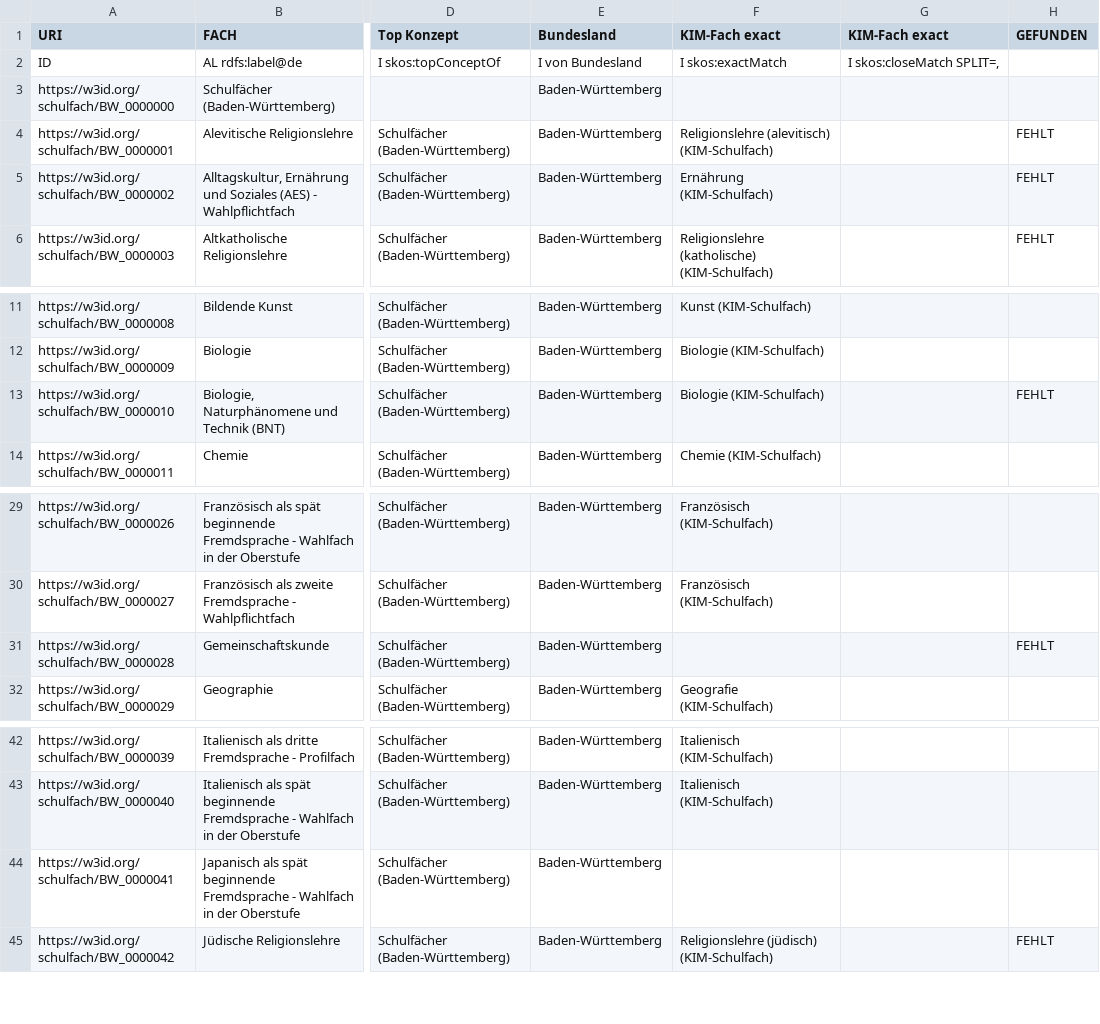
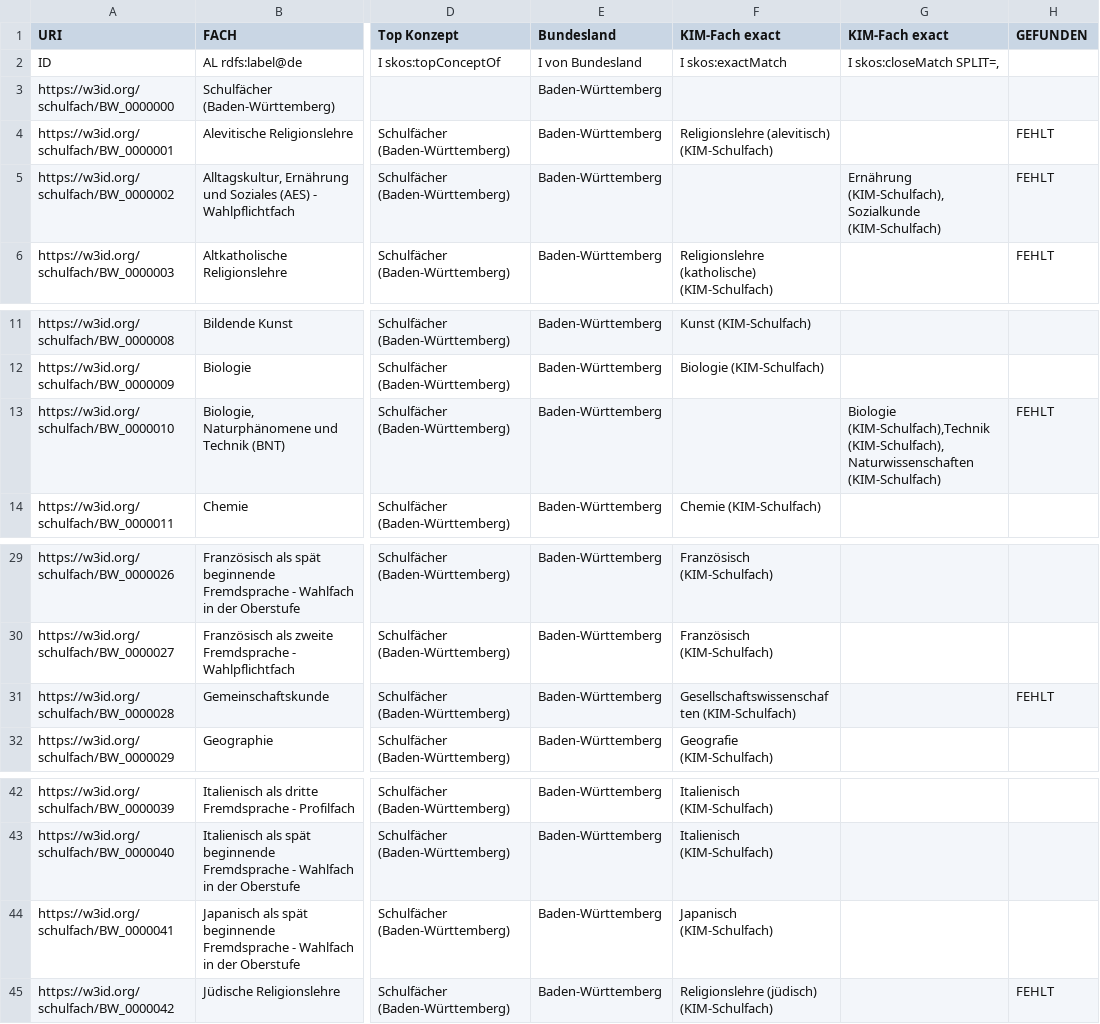
Before and after one commit to FWU-DE/schulfach-ontologie, a TSV file: src/templates/subjects-bw.tsv, drawn as a sheet; only a part is shown, gaps mark what is left out; the diff names each change by its address in the sheet, - before the commit and + after, or states it on an @@ line.

```diff
--- a/src/templates/subjects-bw.tsv
+++ b/src/templates/subjects-bw.tsv
-F5 (KIM-Fach exact): Ernährung (KIM-Schulfach)
+F5 (KIM-Fach exact): (empty)
-G5 (KIM-Fach exact): (empty)
+G5 (KIM-Fach exact): Ernährung (KIM-Schulfach),Sozialkunde (KIM-Schulfach)
-F13 (KIM-Fach exact): Biologie (KIM-Schulfach)
+F13 (KIM-Fach exact): (empty)
-G13 (KIM-Fach exact): (empty)
+G13 (KIM-Fach exact): Biologie (KIM-Schulfach),Technik (KIM-Schulfach),Naturwissenschaften (KIM-Schulfach)
-F31 (KIM-Fach exact): (empty)
+F31 (KIM-Fach exact): Gesellschaftswissenschaften (KIM-Schulfach)
-F44 (KIM-Fach exact): (empty)
+F44 (KIM-Fach exact): Japanisch (KIM-Schulfach)
```
Also changed, not shown: src/templates/subjects-by.tsv, src/templates/subjects-hb.tsv, 50 other files.
